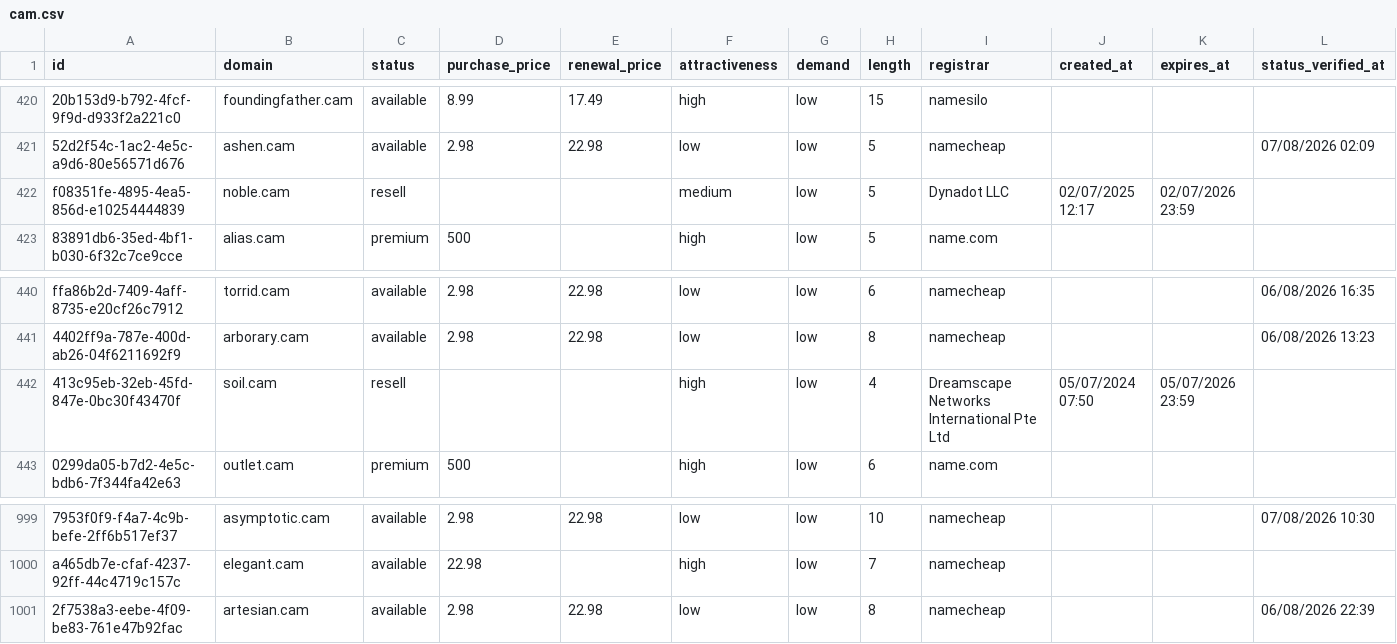
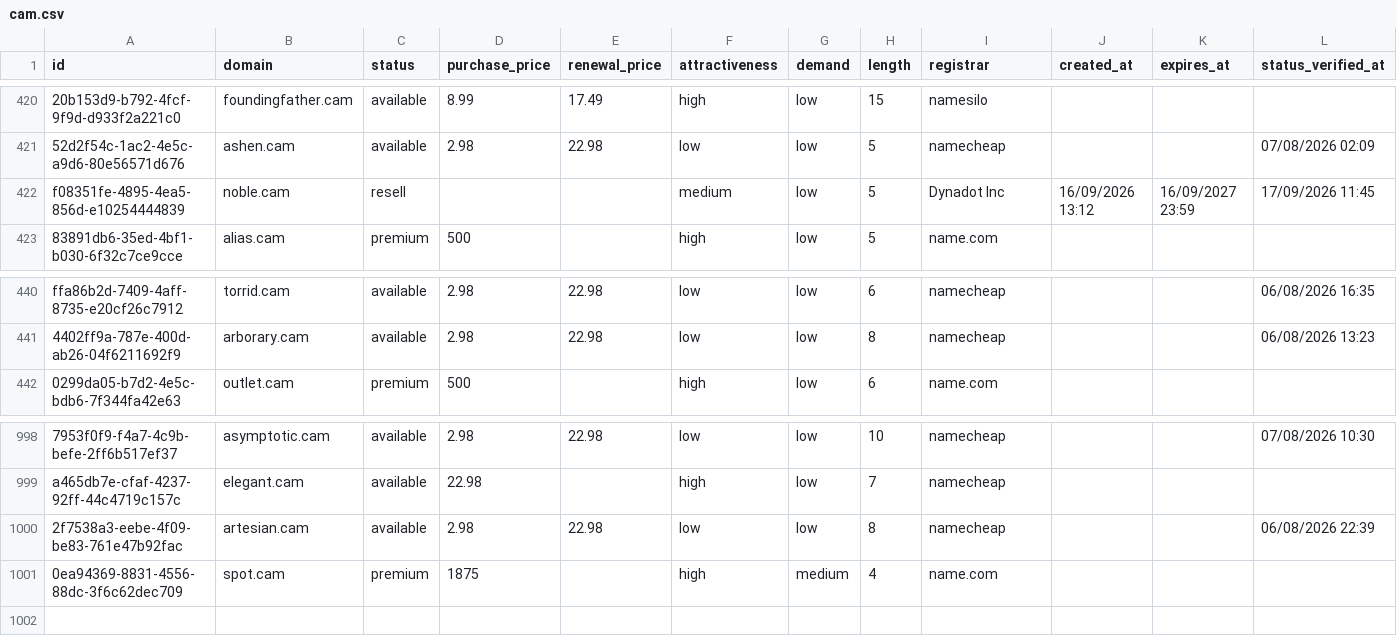
Before and after one commit to UniqueDomains/cam-oneword-domains, a CSV file: cam.csv, drawn as a sheet; only a part is shown, gaps mark what is left out; removed rows and columns are numbered as before the commit, all else as after; the diff names each change by its address in the sheet, - before the commit and + after, or states it on an @@ line.

Commit message:
Domains update

```diff
--- a/cam.csv
+++ b/cam.csv
-I422 (registrar): Dynadot LLC
+I422 (registrar): Dynadot Inc
-J422 (created_at): 02/07/2025 12:17
+J422 (created_at): 16/09/2026 13:12
-K422 (expires_at): 02/07/2026 23:59
+K422 (expires_at): 16/09/2027 23:59
-L422 (status_verified_at): (empty)
+L422 (status_verified_at): 17/09/2026 11:45
-row 442: 413c95eb-32eb-45fd-847e-0bc30f43470f | soil.cam | resell |  |  | high | low | 4 | Dreamscape Networks International Pte Ltd | 05/07/2024 07:50 | 05/07/2026 23:59
+row 1001: 0ea94369-8831-4556-88dc-3f6c62dec709 | spot.cam | premium | 1875 |  | high | medium | 4 | name.com
```
Also changed, not shown: 4 other files.
